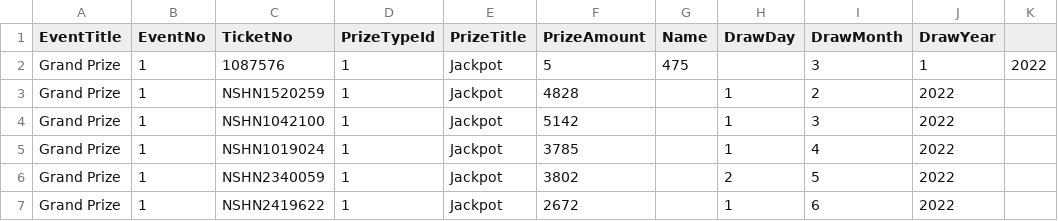
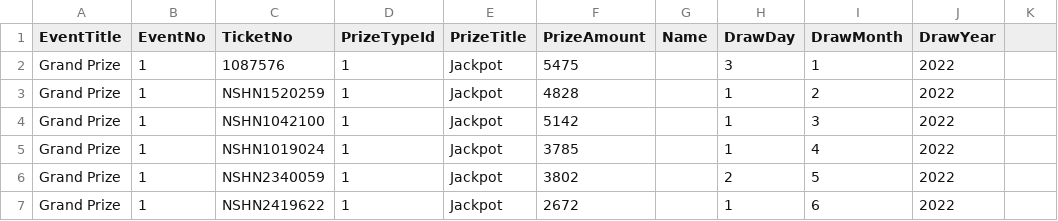
Before and after one commit to LuxYogasegaran/winners-list, a CSV file: nshnraffle.5050central.com$winners.csv, drawn as a sheet.

Commit message:
Update nshnraffle.5050central.com$winners.csv

```diff
--- a/nshnraffle.5050central.com$winners.csv
+++ b/nshnraffle.5050central.com$winners.csv
@@ -1,3 +1,3 @@
 EventTitle,EventNo,TicketNo,PrizeTypeId,PrizeTitle,PrizeAmount,Name,DrawDay,DrawMonth,DrawYear
-Grand Prize,1,1087576,1,Jackpot,5,475,,3,1,2022
+Grand Prize,1,1087576,1,Jackpot,5475,,3,1,2022
 Grand Prize,1,NSHN1520259,1,Jackpot,4828,,1,2,2022
```
